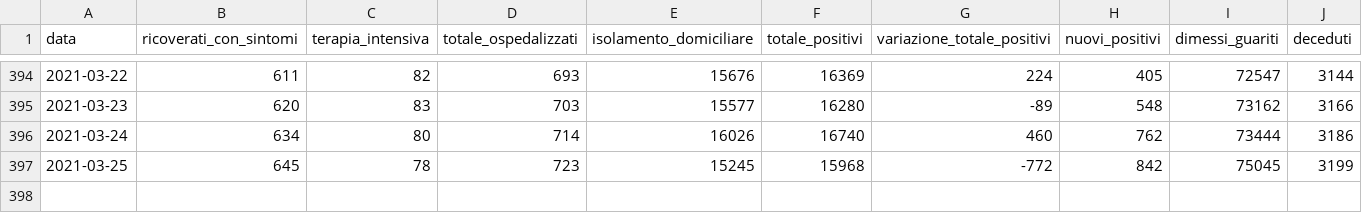
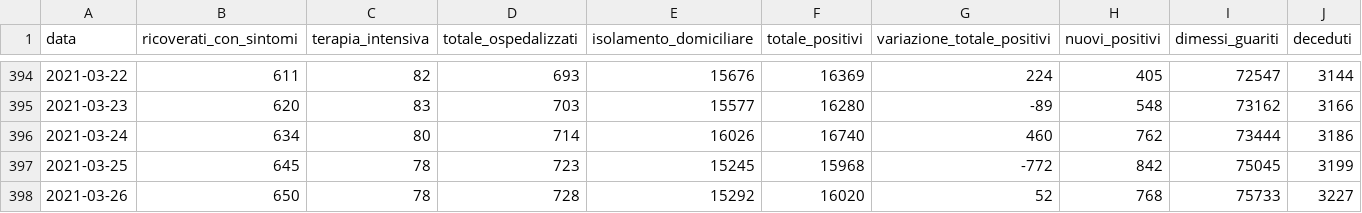
Before and after one commit to daniloderosa/fvg_covid, a CSV file: contagi/dati_regione/data/fvg_complessivo.csv, drawn as a sheet; only a part is shown, gaps mark what is left out; rows hold the shown columns only; the diff names each change by its address in the sheet, - before the commit and + after, or states it on an @@ line.

Commit message:
Dati del 26-03-2021

```diff
--- a/contagi/dati_regione/data/fvg_complessivo.csv
+++ b/contagi/dati_regione/data/fvg_complessivo.csv
+row 398: 2021-03-26 | 650 | 78 | 728 | 15292 | 16020 | 52 | 768 | 75733 | 3227
```
Also changed, not shown: contagi/dati_regione/data/fvg_last30days.csv, contagi/dati_regione/data/fvg_latest.csv, 3 other files.
